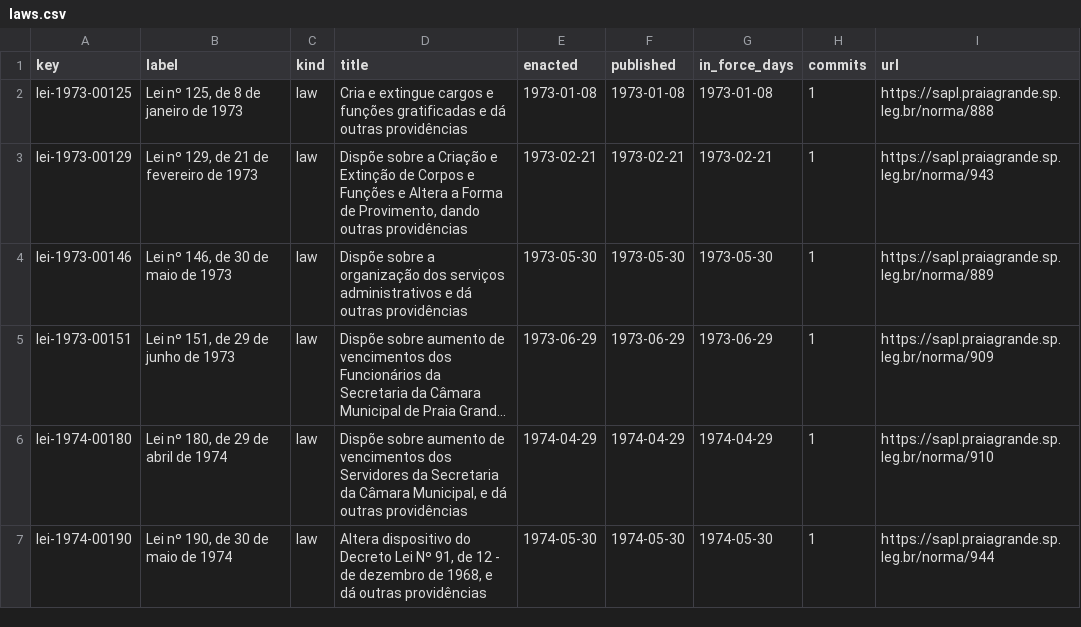
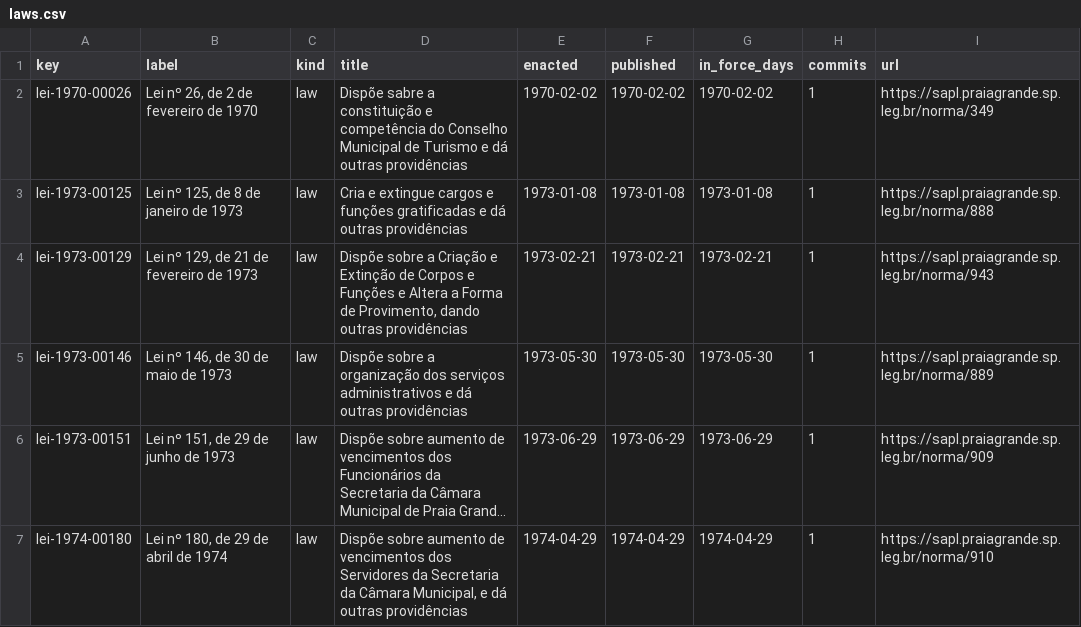
Before and after one commit to lexifina/brazil-praia-grande-city-law, a CSV file: data/laws.csv, drawn as a sheet; only a part is shown; the shorter side is filled out with more unchanged rows; long unchanged cells end in …; the diff names each change by its address in the sheet, - before the commit and + after, or states it on an @@ line.

Commit message:
Documentation, tables, tools and REPRODUCE.md
Appended 1 commits to ae761559ad58; corpus sha256 5ccf6bcec666cf76f85a073c3a0bf98557583f50e1d13f639380dda383d4a521, data retrieved 2026-11-06.

```diff
--- a/data/laws.csv
+++ b/data/laws.csv
+row 2: lei-1970-00026 | Lei nº 26, de 2 de fevereiro de 1970 | law | Dispõe sabre a constituição e competência do Conselho Municipal de Turismo e dá outras providências | 1970-02-02 | 1970-02-02 | 1970-02-02 | 1 | https://sapl.praiagrande.sp.leg.br/norma/349
```
Also changed, not shown: data/commits.csv, 5 other files.
